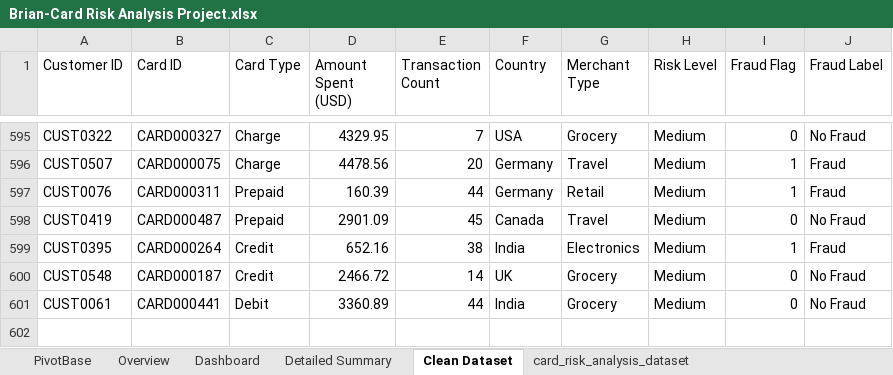
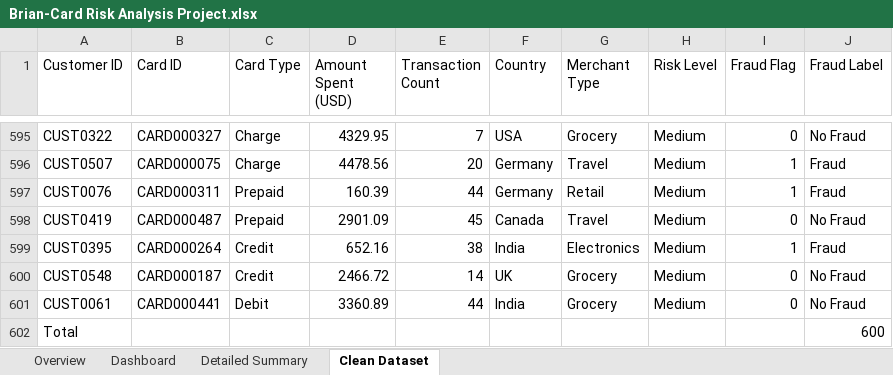
Before and after one commit to DataWithBrian/Advanced-Excel, an Excel workbook: Brian-Card Risk Analysis Project.xlsx, sheet Clean Dataset, drawn as a sheet; only a part is shown, gaps mark what is left out; values as stored, in another font and other column widths than the file's, no borders; table styles not drawn; the diff names each change by its address in the sheet, - before the commit and + after, or states it on an @@ line.

Commit message:
Card Fraud Risk Dashboard(Excel)

```diff
--- a/Brian-Card Risk Analysis Project.xlsx (sheet Clean Dataset)
+++ b/Brian-Card Risk Analysis Project.xlsx (sheet Clean Dataset)
@@ sheet tab hidden: PivotBase @@
@@ sheet tab hidden: card_risk_analysis_dataset @@
+row 602: Total |  |  |  |  |  |  |  |  | 600
```
Also changed, not shown: charts or pictures.
